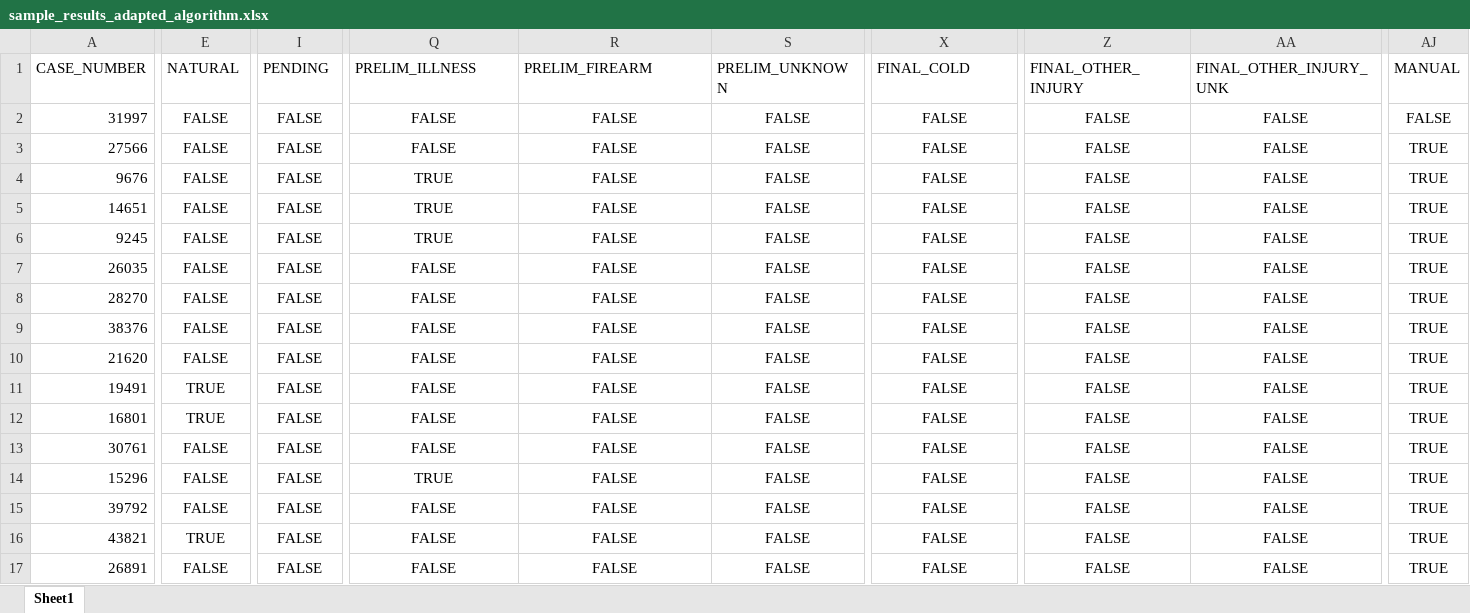
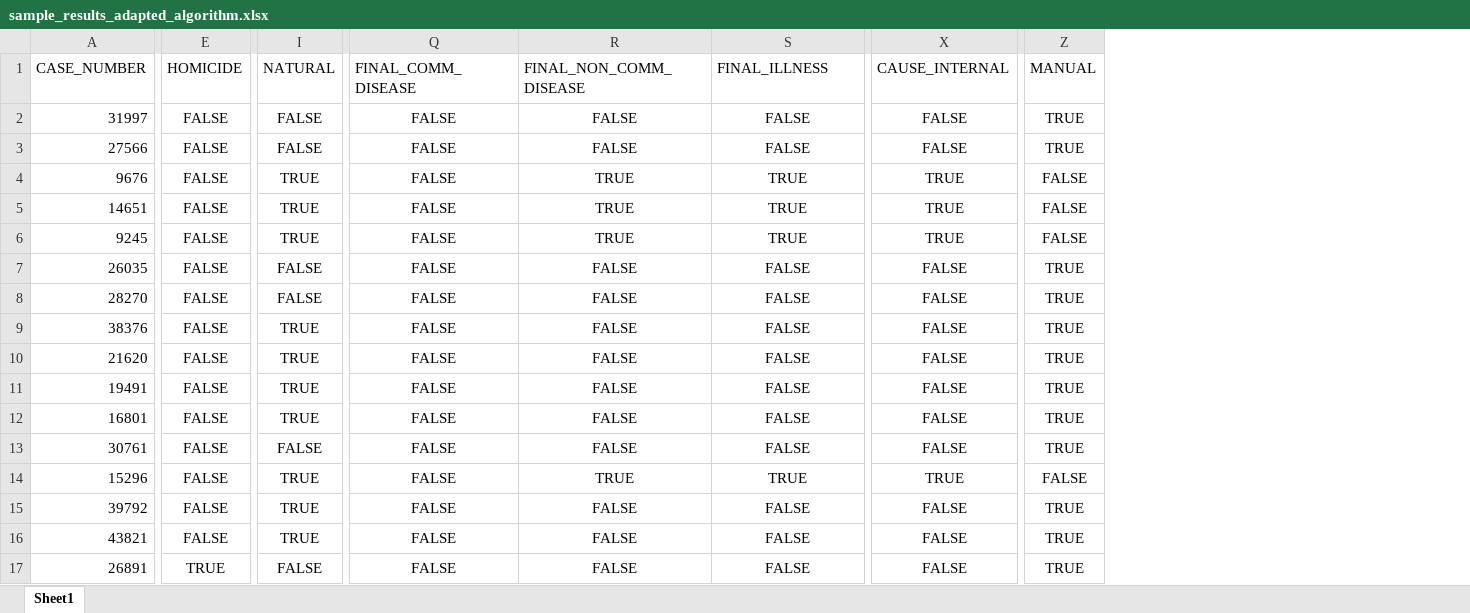
Before and after one commit to callmeufu/harmonized-carceral-mortality-database, an Excel workbook: data/a_01_mortality_data_processed/fitting_mci_doc_cod/sample_results_adapted_algorithm.xlsx, sheet Sheet1, drawn as a sheet; only a part is shown, gaps mark what is left out; values as stored, in another font and other column widths than the file's, no borders; removed rows and columns are numbered as before the commit, all else as after; the diff covers the shown part only; the diff names each change by its address in the sheet, - before the commit and + after, or states it on an @@ line.

```diff
--- a/data/a_01_mortality_data_processed/fitting_mci_doc_cod/sample_results_adapted_algorithm.xlsx (sheet Sheet1)
+++ b/data/a_01_mortality_data_processed/fitting_mci_doc_cod/sample_results_adapted_algorithm.xlsx (sheet Sheet1)
-column Z (FINAL_OTHER_INJURY), rows 2-17: all FALSE
-column AA (FINAL_OTHER_INJURY_UNK), rows 2-17: all FALSE
-E1: NATURAL
+E1: HOMICIDE
-I1: PENDING
+I1: NATURAL
-Q1: PRELIM_ILLNESS
+Q1: FINAL_COMM_DISEASE
-R1: PRELIM_FIREARM
+R1: FINAL_NON_COMM_DISEASE
-S1: PRELIM_UNKNOWN
+S1: FINAL_ILLNESS
-X1: FINAL_COLD
+X1: CAUSE_INTERNAL
-Z2 (MANUAL): FALSE
+Z2 (MANUAL): TRUE
-I4:I6 (NATURAL): FALSE
+I4:I6 (NATURAL): TRUE
-Q4:Q6 (FINAL_COMM_DISEASE): TRUE
+Q4:Q6 (FINAL_COMM_DISEASE): FALSE
-R4:R6 (FINAL_NON_COMM_DISEASE): FALSE
+R4:R6 (FINAL_NON_COMM_DISEASE): TRUE
-S4:S6 (FINAL_ILLNESS): FALSE
+S4:S6 (FINAL_ILLNESS): TRUE
-X4:X6 (CAUSE_INTERNAL): FALSE
+X4:X6 (CAUSE_INTERNAL): TRUE
-Z4:Z6 (MANUAL): TRUE
+Z4:Z6 (MANUAL): FALSE
-I9:I12 (NATURAL): FALSE
+I9:I12 (NATURAL): TRUE
-E11:E12 (HOMICIDE): TRUE
+E11:E12 (HOMICIDE): FALSE
-I14:I16 (NATURAL): FALSE
+I14:I16 (NATURAL): TRUE
-Q14 (FINAL_COMM_DISEASE): TRUE
+Q14 (FINAL_COMM_DISEASE): FALSE
-R14 (FINAL_NON_COMM_DISEASE): FALSE
+R14 (FINAL_NON_COMM_DISEASE): TRUE
-S14 (FINAL_ILLNESS): FALSE
+S14 (FINAL_ILLNESS): TRUE
-X14 (CAUSE_INTERNAL): FALSE
+X14 (CAUSE_INTERNAL): TRUE
-Z14 (MANUAL): TRUE
+Z14 (MANUAL): FALSE
-E16 (HOMICIDE): TRUE
+E16 (HOMICIDE): FALSE
-E17 (HOMICIDE): FALSE
+E17 (HOMICIDE): TRUE
```
Also changed, not shown: 8 removed columns and 207 edited cells elsewhere in this sheet, data/a_01_mortality_data_processed/fitting_mci_doc_cod/final_kw_v1.xlsx, data/a_01_mortality_data_processed/fitting_mci_doc_cod/sample_template.xlsx, 2 other files.
